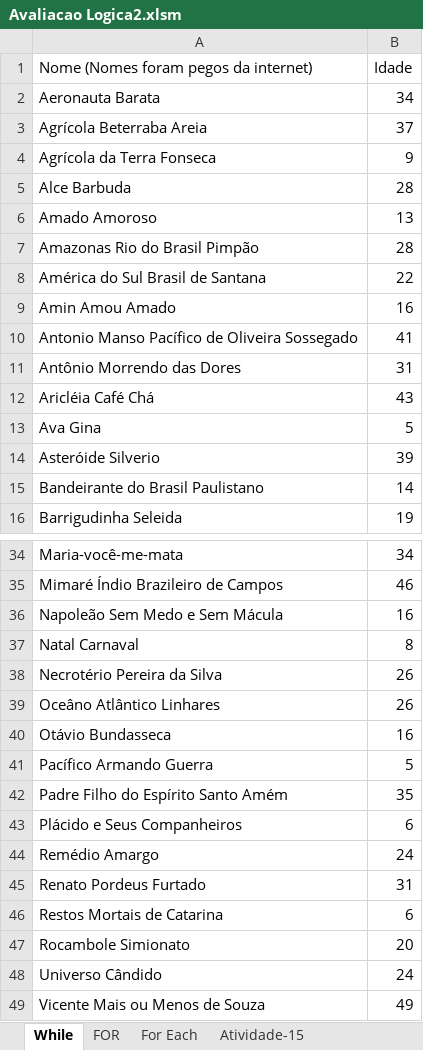
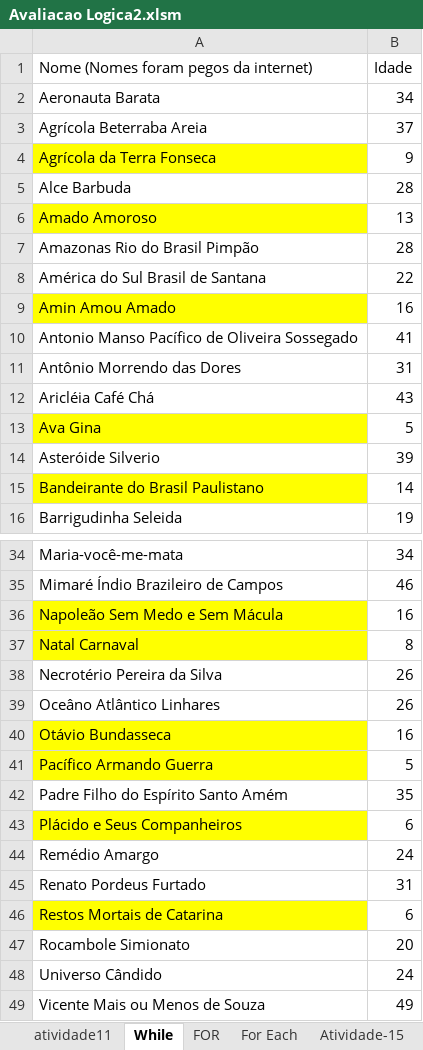
Before and after one commit to profpedrosenac/T14_Logica, an Excel workbook: Aula17_Atividade/Avaliacao Logica2.xlsm, sheet While, drawn as a sheet; only a part is shown, gaps mark what is left out; values as stored, in another font and other column widths than the file's, no borders; charts and pictures not drawn; the diff covers the shown part only; the diff names each change by its address in the sheet, - before the commit and + after, or states it on an @@ line.

```diff
--- a/Aula17_Atividade/Avaliacao Logica2.xlsm (sheet While)
+++ b/Aula17_Atividade/Avaliacao Logica2.xlsm (sheet While)
+sheet tab: atividade11
-A4 fill: none
+A4 fill: #FFFF00
-A6 fill: none
+A6 fill: #FFFF00
-A9 fill: none
+A9 fill: #FFFF00
-A13 fill: none
+A13 fill: #FFFF00
-A15 fill: none
+A15 fill: #FFFF00
-A36:A37 fill: none
+A36:A37 fill: #FFFF00
-A40:A41 fill: none
+A40:A41 fill: #FFFF00
-A43 fill: none
+A43 fill: #FFFF00
-A46 fill: none
+A46 fill: #FFFF00
```
Also changed, not shown: cell formats elsewhere in this sheet, sheet Atividade-15, sheet For Each, sheet FOR, other sheet tabs, charts or pictures, 1 other file.
